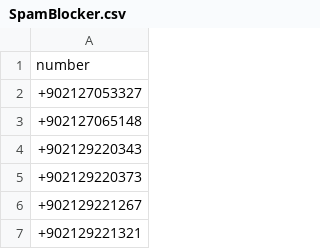
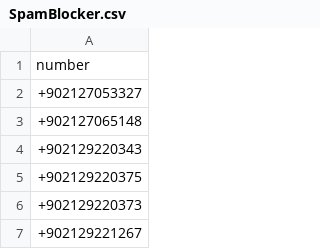
Before and after one commit to symbuzzer/Turkish-Spam-Numbers, a CSV file: SpamBlocker.csv, drawn as a sheet; only a part is shown; the shorter side is filled out with more unchanged rows.

```diff
--- a/SpamBlocker.csv
+++ b/SpamBlocker.csv
@@ -4,2 +4,3 @@ number
 +902129220343
++902129220375
 +902129220373
```
Also changed, not shown: 3 other files.
